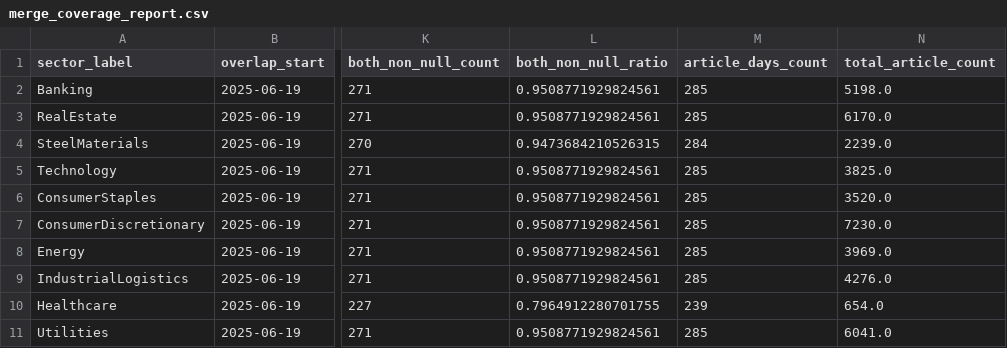
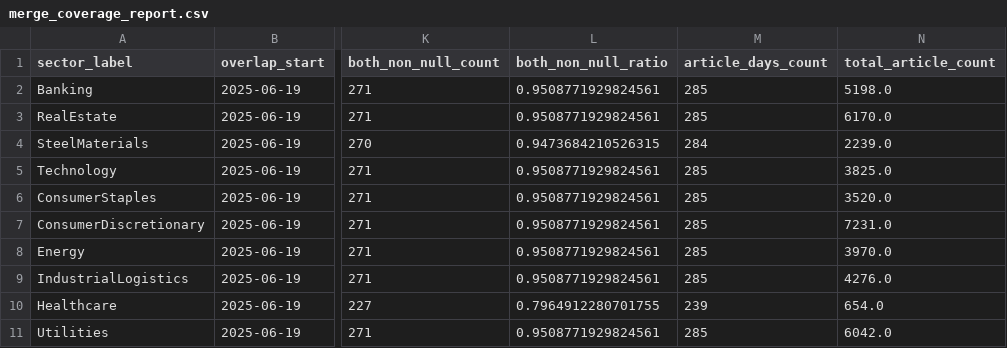
Before and after one commit to doanminhhieu14052005-sketch/News-driven-stock, a CSV file: data/processed/merge_coverage_report.csv, drawn as a sheet; only a part is shown, gaps mark what is left out; the diff names each change by its address in the sheet, - before the commit and + after, or states it on an @@ line.

```diff
--- a/data/processed/merge_coverage_report.csv
+++ b/data/processed/merge_coverage_report.csv
-N7 (total_article_count): 7230.0
+N7 (total_article_count): 7231.0
-N8 (total_article_count): 3969.0
+N8 (total_article_count): 3970.0
-N11 (total_article_count): 6041.0
+N11 (total_article_count): 6042.0
```
Also changed, not shown: data/processed/daily_sector_sentiment_long.csv, data/processed/merged_sentiment_return_long.csv, 2 other files.
